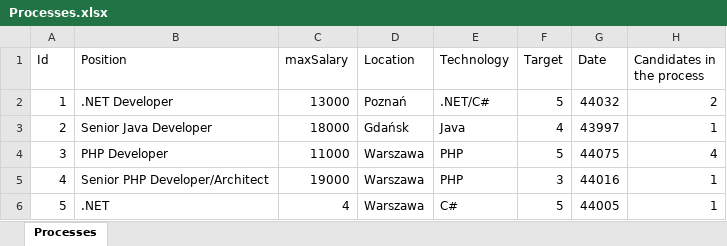
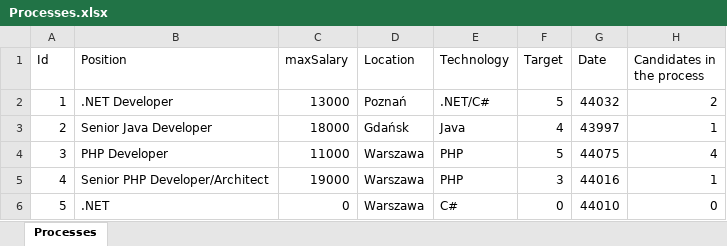
Before and after one commit to EmiGrom/recruitingWorkflowApp, an Excel workbook: src/main/resources/Processes.xlsx, sheet Processes, drawn as a sheet; values as stored, in another font and other column widths than the file's, no borders; the diff names each change by its address in the sheet, - before the commit and + after, or states it on an @@ line.

```diff
--- a/src/main/resources/Processes.xlsx (sheet Processes)
+++ b/src/main/resources/Processes.xlsx (sheet Processes)
-C6 (maxSalary): 4
+C6 (maxSalary): 0
-F6 (Target): 5
+F6 (Target): 0
-G6 (Date): 44005
+G6 (Date): 44010
-H6 (Candidates in the process): 1
+H6 (Candidates in the process): 0
```
Also changed, not shown: target/classes/Processes.xlsx, target/classes/main/resources/Processes.xlsx, 22 other files.
